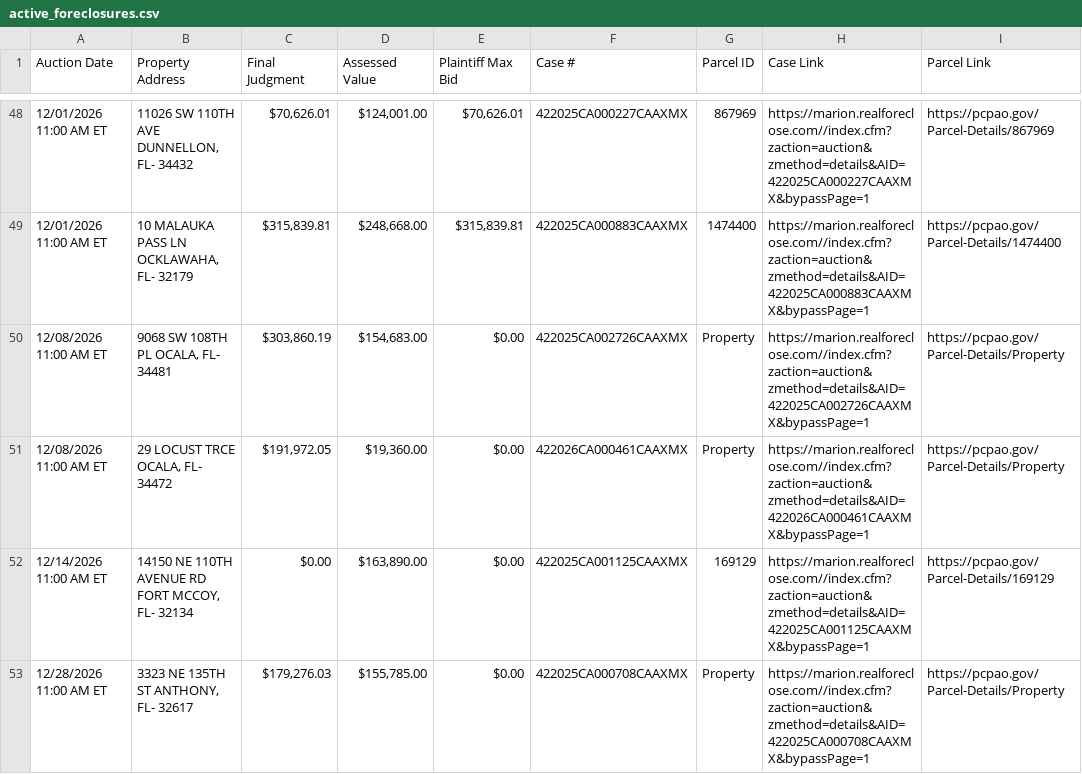
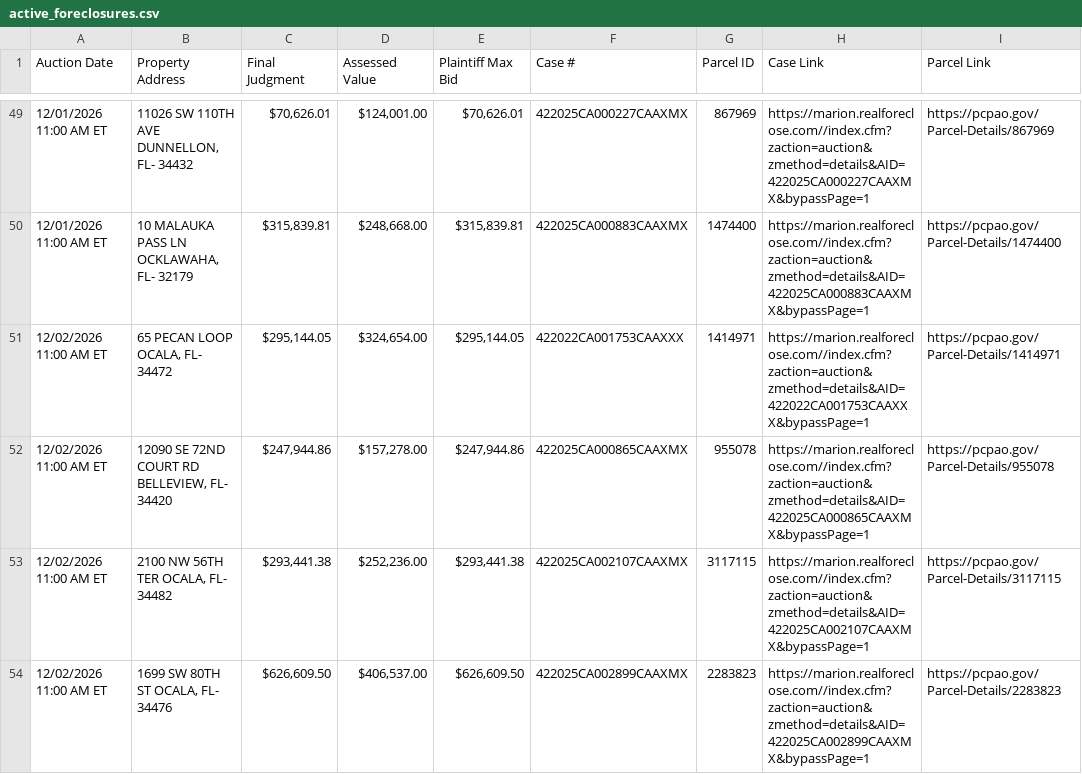
Before and after one commit to figlesias7/realforeclose-marion, a CSV file: data/active_foreclosures.csv, drawn as a sheet; only a part is shown, gaps mark what is left out; the shorter side is filled out with more unchanged rows; the diff covers the shown part only; the diff names each change by its address in the sheet, - before the commit and + after, or states it on an @@ line.

```diff
--- a/data/active_foreclosures.csv
+++ b/data/active_foreclosures.csv
+row 51: 12/02/2026 11:00 AM ET | 65 PECAN LOOP OCALA, FL- 34472 | $295,144.05 | $324,654.00 | $295,144.05 | 422022CA001753CAAXXX | 1414971 | https://marion.realforeclose.com//index.cfm?zaction=auction&zmethod=details&AID=422022CA001753CAAXXX&bypassPage=1 | https://pcpao.gov/Parcel-Details/1414971
+row 52: 12/02/2026 11:00 AM ET | 12090 SE 72ND COURT RD BELLEVIEW, FL- 34420 | $247,944.86 | $157,278.00 | $247,944.86 | 422025CA000865CAAXMX | 955078 | https://marion.realforeclose.com//index.cfm?zaction=auction&zmethod=details&AID=422025CA000865CAAXMX&bypassPage=1 | https://pcpao.gov/Parcel-Details/955078
+row 53: 12/02/2026 11:00 AM ET | 2100 NW 56TH TER OCALA, FL- 34482 | $293,441.38 | $252,236.00 | $293,441.38 | 422025CA002107CAAXMX | 3117115 | https://marion.realforeclose.com//index.cfm?zaction=auction&zmethod=details&AID=422025CA002107CAAXMX&bypassPage=1 | https://pcpao.gov/Parcel-Details/3117115
+row 54: 12/02/2026 11:00 AM ET | 1699 SW 80TH ST OCALA, FL- 34476 | $626,609.50 | $406,537.00 | $626,609.50 | 422025CA002899CAAXMX | 2283823 | https://marion.realforeclose.com//index.cfm?zaction=auction&zmethod=details&AID=422025CA002899CAAXMX&bypassPage=1 | https://pcpao.gov/Parcel-Details/2283823
```
Also changed, not shown: 4 added rows and 3 edited cells elsewhere in this file, data/all_seen.csv, data/event_log.csv, 3 other files.
